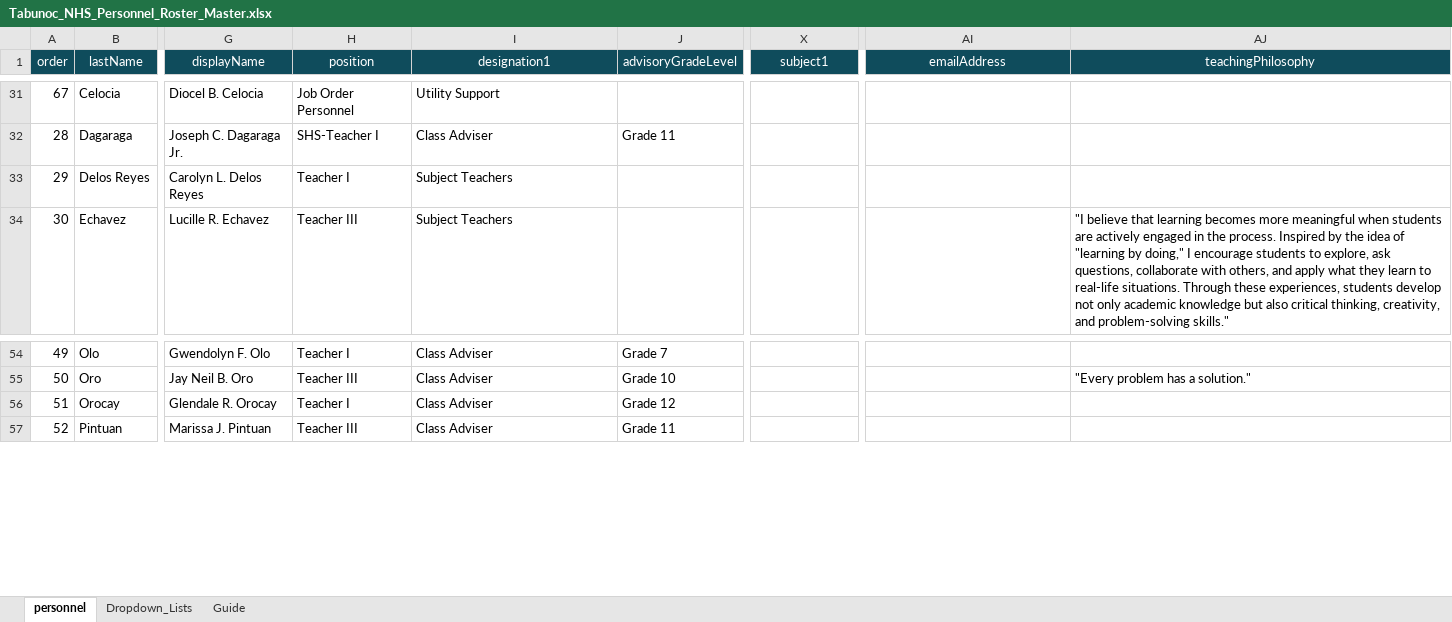
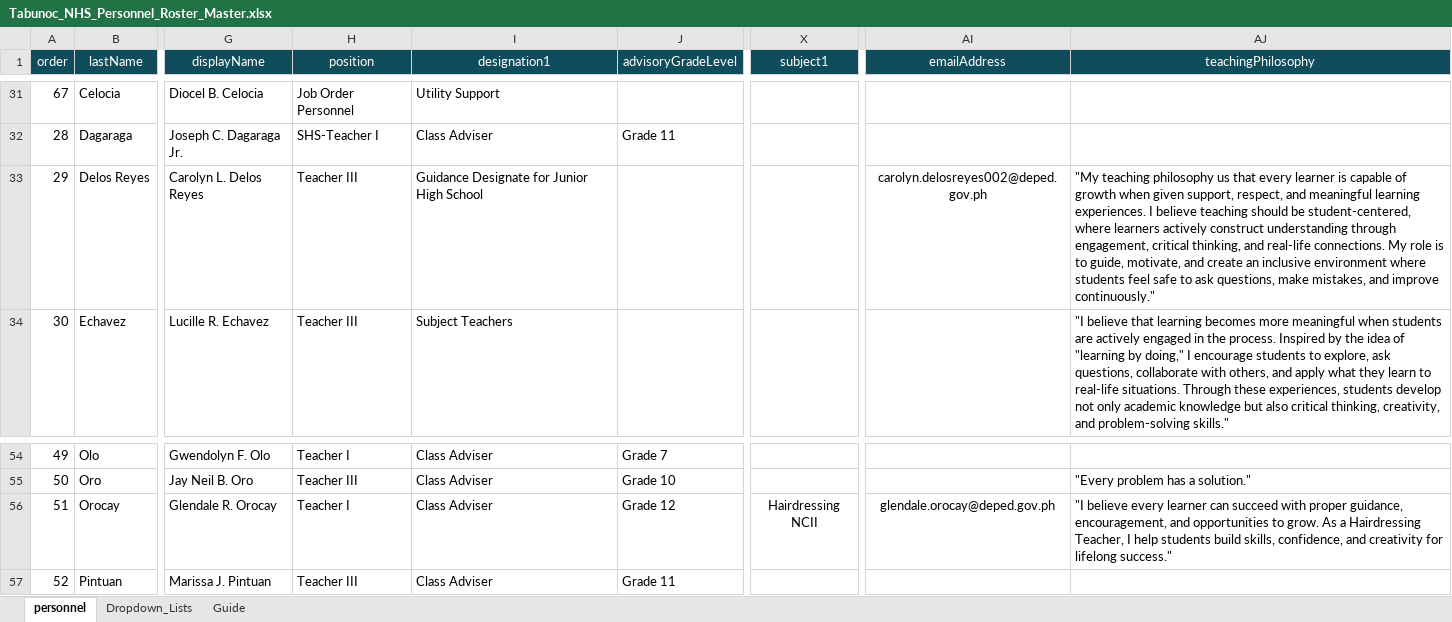
Before and after one commit to tr56seeker/tabunoc-nhs-website, an Excel workbook: public/data/Tabunoc_NHS_Personnel_Roster_Master.xlsx, sheet personnel, drawn as a sheet; only a part is shown, gaps mark what is left out; values as stored, in another font and other column widths than the file's, no borders; table styles not drawn; the diff names each change by its address in the sheet, - before the commit and + after, or states it on an @@ line.

Commit message:
Update organization page group layout

```diff
--- a/public/data/Tabunoc_NHS_Personnel_Roster_Master.xlsx (sheet personnel)
+++ b/public/data/Tabunoc_NHS_Personnel_Roster_Master.xlsx (sheet personnel)
-H33 (position): Teacher I
+H33 (position): Teacher III
-I33 (designation1): Subject Teachers
+I33 (designation1): Guidance Designate for Junior High School
-AI33 (emailAddress): (empty)
+AI33 (emailAddress): carolyn.delosreyes002@deped.gov.ph
-AJ33 (teachingPhilosophy): (empty)
+AJ33 (teachingPhilosophy): "My teaching philosophy us that every learner is capable of growth when given support, respect, and meaningful learning experiences. I believe teaching should be student-centered, where learners actively construct understanding through engagement, critical thinking, and real-life connections. My role is to guide, motivate, and create an inclusive environment where students feel safe to ask questions, make mistakes, and improve continuously."
-X56 (subject1): (empty)
+X56 (subject1): Hairdressing NCII
-AI56 (emailAddress): (empty)
+AI56 (emailAddress): glendale.orocay@deped.gov.ph
-AJ56 (teachingPhilosophy): (empty)
+AJ56 (teachingPhilosophy): "I believe every learner can succeed with proper guidance, encouragement, and opportunities to grow. As a Hairdressing Teacher, I help students build skills, confidence, and creativity for lifelong success."
```
Also changed, not shown: 3 other files.
